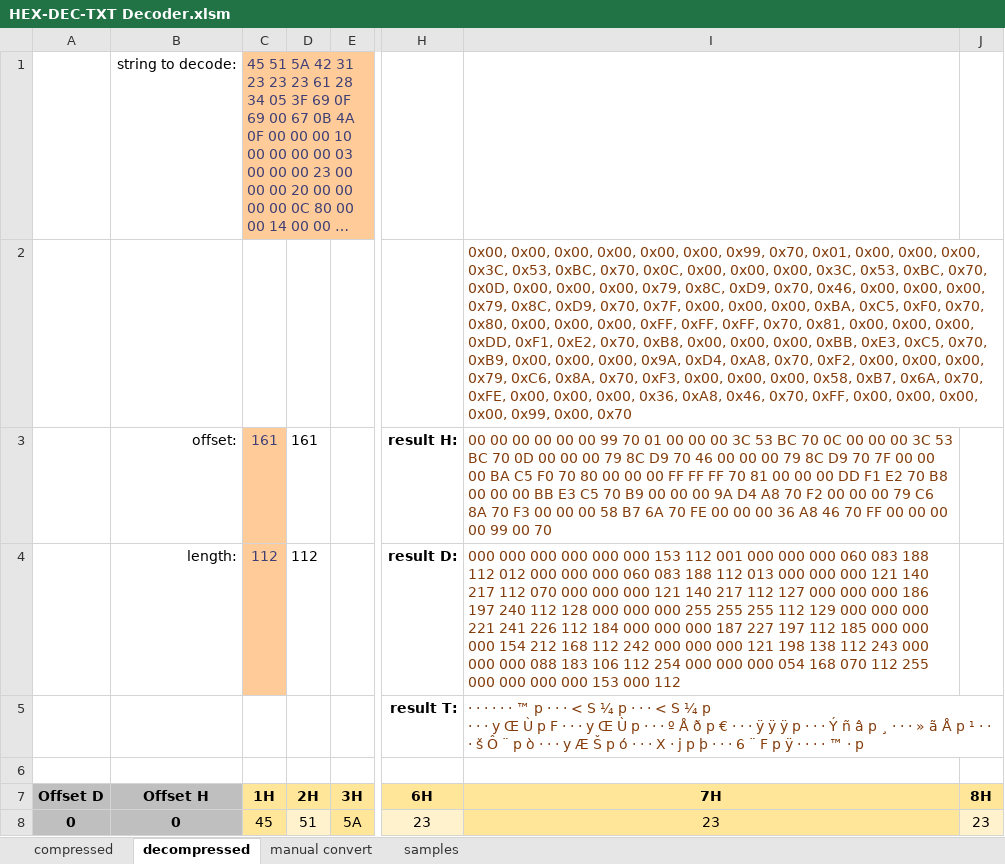
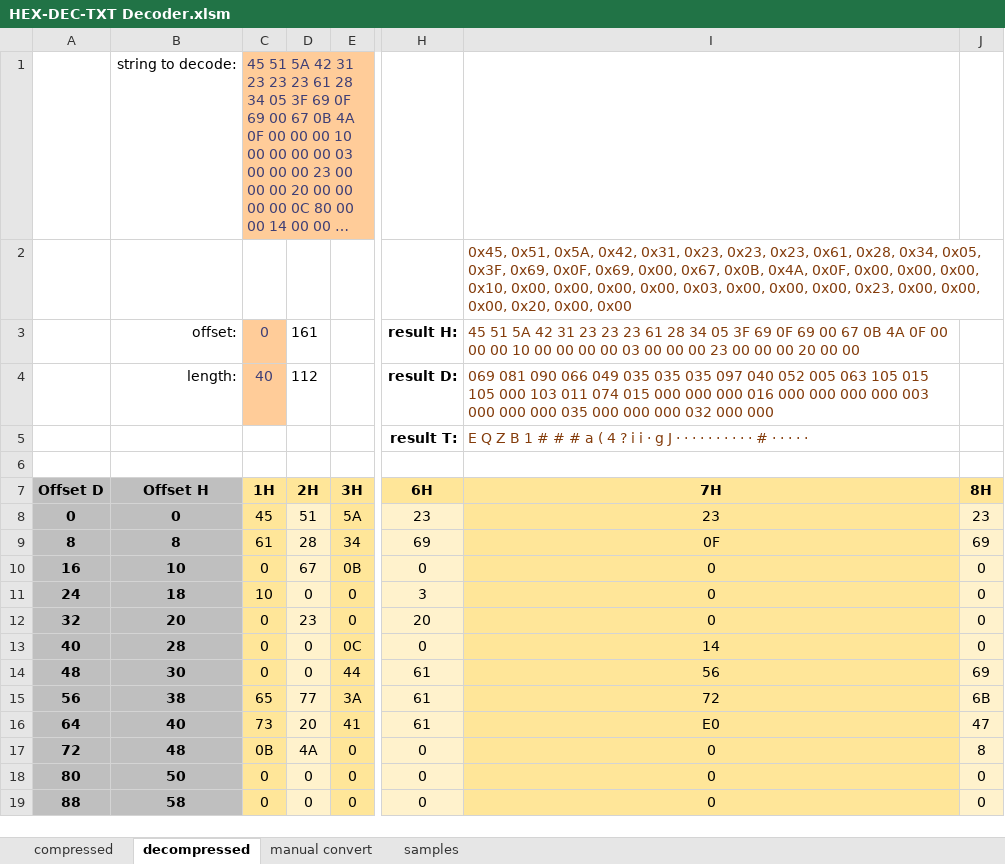
Before and after one commit to noah-severyn/csDBPF, an Excel workbook: csDBPF/HEX-DEC-TXT Decoder.xlsm, sheet decompressed, drawn as a sheet; only a part is shown, gaps mark what is left out; the shorter side is filled out with more unchanged rows; long unchanged cells end in …; values as stored, in another font and other column widths than the file's, no borders; ↵ is a line break in a cell; the diff names each change by its address in the sheet, - before the commit and + after, or states it on an @@ line.

Commit message:
Update HEX-DEC-TXT Decoder.xlsm

```diff
--- a/csDBPF/HEX-DEC-TXT Decoder.xlsm (sheet decompressed)
+++ b/csDBPF/HEX-DEC-TXT Decoder.xlsm (sheet decompressed)
-I2: 0x00, 0x00, 0x00, 0x00, 0x00, 0x00, 0x99, 0x70, 0x01, 0x00, 0x00, 0x00, 0x3C, 0x53, 0xBC, 0x70, 0x0C, 0x00, 0x00, 0x00, 0x3C, 0x53, 0xBC, 0x70, 0x0D, 0x00, 0x00, 0x00, 0x79, 0x8C, 0xD9, 0x70, 0x46, 0x00, 0x00, 0x00, 0x79, 0x8C, 0xD9, 0x70, 0x7F, 0x00, 0x00, 0x00, 0xBA, 0xC5, 0xF0, 0x70, 0x80, 0x00, 0x00, 0x00, 0xFF, 0xFF, 0xFF, 0x70, 0x81, 0x00, 0x00, 0x00, 0xDD, 0xF1, 0xE2, 0x70, 0xB8, 0x00, 0x00, 0x00, 0xBB, 0xE3, 0xC5, 0x70, 0xB9, 0x00, 0x00, 0x00, 0x9A, 0xD4, 0xA8, 0x70, 0xF2, 0x00, 0x00, 0x00, 0x79, 0xC6, 0x8A, 0x70, 0xF3, 0x00, 0x00, 0x00, 0x58, 0xB7, 0x6A, 0x70, 0xFE, 0x00, 0x00, 0x00, 0x36, 0xA8, 0x46, 0x70, 0xFF, 0x00, 0x00, 0x00, 0x00, 0x99, 0x00, 0x70
+I2: 0x45, 0x51, 0x5A, 0x42, 0x31, 0x23, 0x23, 0x23, 0x61, 0x28, 0x34, 0x05, 0x3F, 0x69, 0x0F, 0x69, 0x00, 0x67, 0x0B, 0x4A, 0x0F, 0x00, 0x00, 0x00, 0x10, 0x00, 0x00, 0x00, 0x00, 0x03, 0x00, 0x00, 0x00, 0x23, 0x00, 0x00, 0x00, 0x20, 0x00, 0x00
-C3: 161
+C3: 0
-I3: 00 00 00 00 00 00 99 70 01 00 00 00 3C 53 BC 70 0C 00 00 00 3C 53 BC 70 0D 00 00 00 79 8C D9 70 46 00 00 00 79 8C D9 70 7F 00 00 00 BA C5 F0 70 80 00 00 00 FF FF FF 70 81 00 00 00 DD F1 E2 70 B8 00 00 00 BB E3 C5 70 B9 00 00 00 9A D4 A8 70 F2 00 00 00 79 C6 8A 70 F3 00 00 00 58 B7 6A 70 FE 00 00 00 36 A8 46 70 FF 00 00 00 00 99 00 70
+I3: 45 51 5A 42 31 23 23 23 61 28 34 05 3F 69 0F 69 00 67 0B 4A 0F 00 00 00 10 00 00 00 00 03 00 00 00 23 00 00 00 20 00 00
-C4: 112
+C4: 40
-I4: 000 000 000 000 000 000 153 112 001 000 000 000 060 083 188 112 012 000 000 000 060 083 188 112 013 000 000 000 121 140 217 112 070 000 000 000 121 140 217 112 127 000 000 000 186 197 240 112 128 000 000 000 255 255 255 112 129 000 000 000 221 241 226 112 184 000 000 000 187 227 197 112 185 000 000 000 154 212 168 112 242 000 000 000 121 198 138 112 243 000 000 000 088 183 106 112 254 000 000 000 054 168 070 112 255 000 000 000 000 153 000 112
+I4: 069 081 090 066 049 035 035 035 097 040 052 005 063 105 015 105 000 103 011 074 015 000 000 000 016 000 000 000 000 003 000 000 000 035 000 000 000 032 000 000
-I5: · · · · · · ™ p · · · < S ¼ p · · · < S ¼ p ↵ · · · y Œ Ù p F · · · y Œ Ù p · · · º Å ð p € · · · ÿ ÿ ÿ p · · · Ý ñ â p ¸ · · · » ã Å p ¹ · · · š Ô ¨ p ò · · · y Æ Š p ó · · · X · j p þ · · · 6 ¨ F p ÿ · · · · ™ · p
+I5: E Q Z B 1 # # # a ( 4 ? i i · g J · · · · · · · · · · # · · · · ·
```
